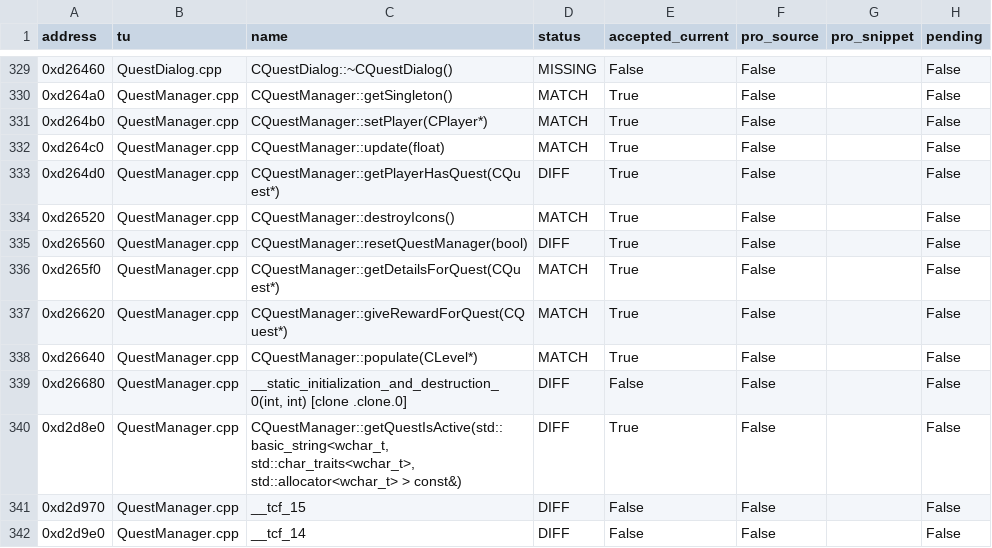
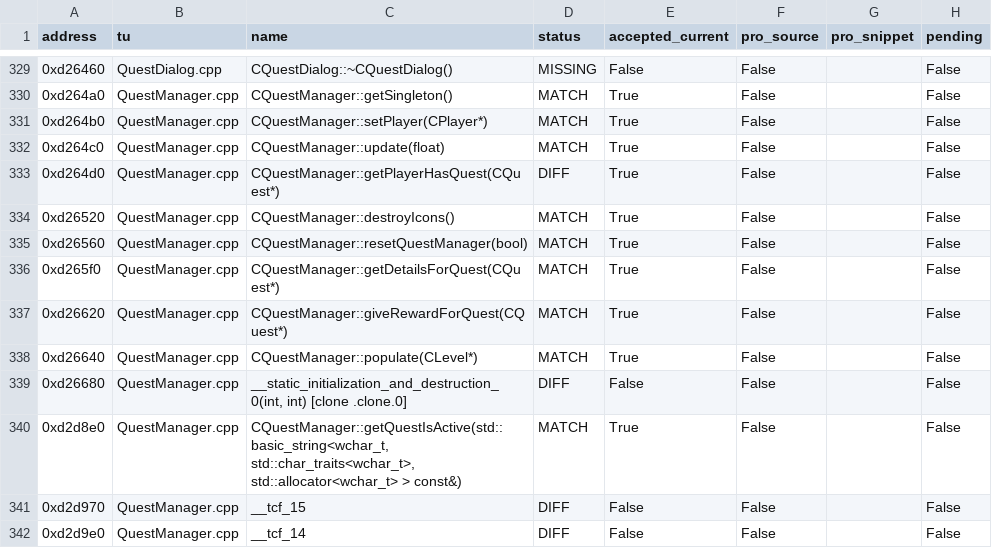
Before and after one commit to Qweasd123tg/OpenTorchlight, a CSV file: handoff/ALL_FUNCTIONS/part-09.csv, drawn as a sheet; only a part is shown, gaps mark what is left out; the diff covers the shown part only.

```diff
--- a/handoff/ALL_FUNCTIONS/part-09.csv
+++ b/handoff/ALL_FUNCTIONS/part-09.csv
@@ -334,3 +334,3 @@ address,tu,name,status,accepted_current,pro_source,pro_snippet,pending
 0xd26520,QuestManager.cpp,CQuestManager::destroyIcons(),MATCH,True,False,,False
-0xd26560,QuestManager.cpp,CQuestManager::resetQuestManager(bool),DIFF,True,False,,False
+0xd26560,QuestManager.cpp,CQuestManager::resetQuestManager(bool),MATCH,True,False,,False
 0xd265f0,QuestManager.cpp,CQuestManager::getDetailsForQuest(CQuest*),MATCH,True,False,,False
@@ -339,3 +339,3 @@ address,tu,name,status,accepted_current,pro_source,pro_snippet,pending
 0xd26680,QuestManager.cpp,"__static_initialization_and_destruction_0(int, int) [clone .clone.0]",DIFF,False,False,,False
-0xd2d8e0,QuestManager.cpp,"CQuestManager::getQuestIsActive(std::basic_string<wchar_t, std::char_traits<wchar_t>, std::allocator<wchar_t> > const&)",DIFF,True,False,,False
+0xd2d8e0,QuestManager.cpp,"CQuestManager::getQuestIsActive(std::basic_string<wchar_t, std::char_traits<wchar_t>, std::allocator<wchar_t> > const&)",MATCH,True,False,,False
 0xd2d970,QuestManager.cpp,__tcf_15,DIFF,False,False,,False
```
Also changed, not shown: 21 edited cells elsewhere in this file, 32 other files.
